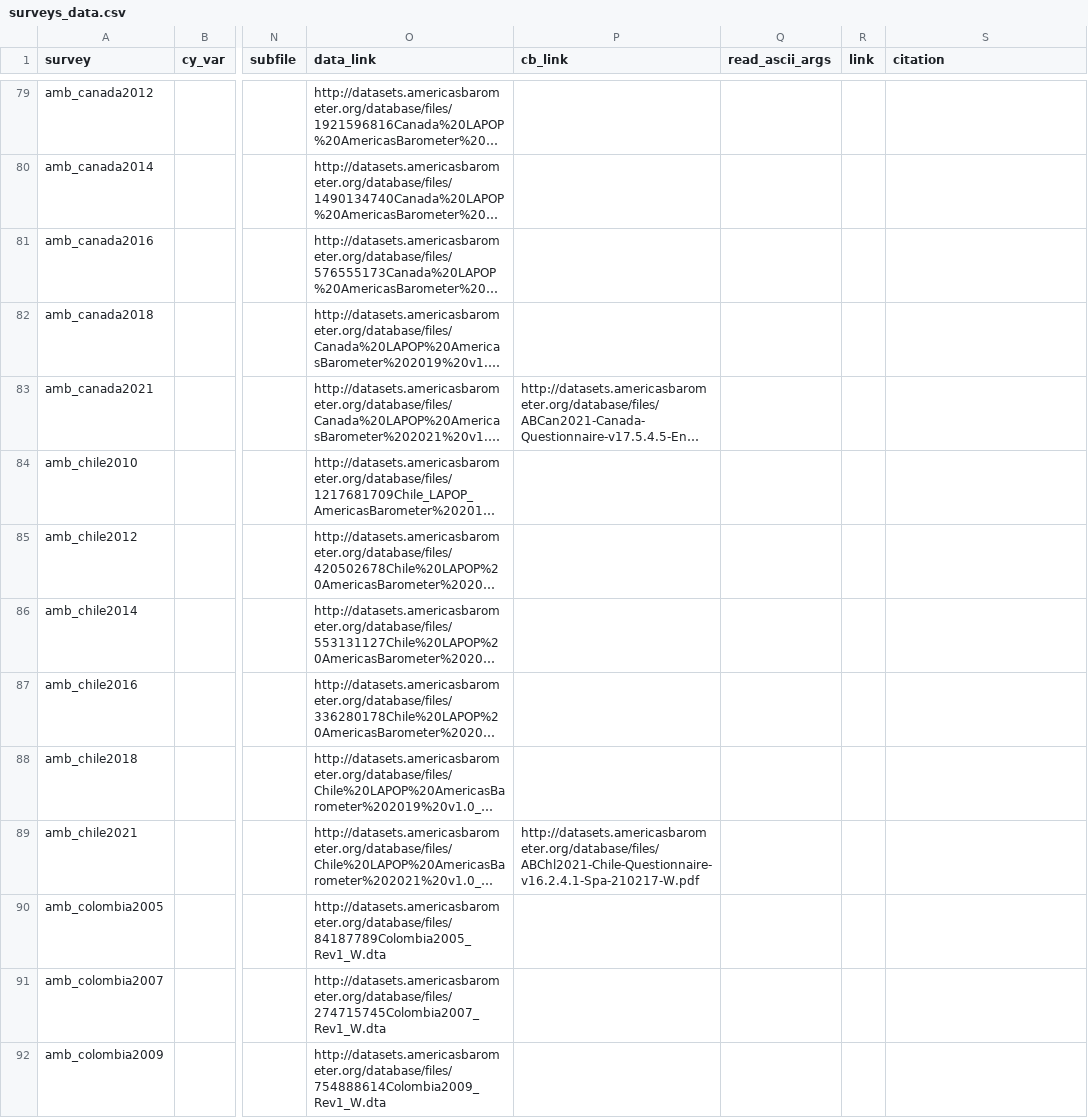
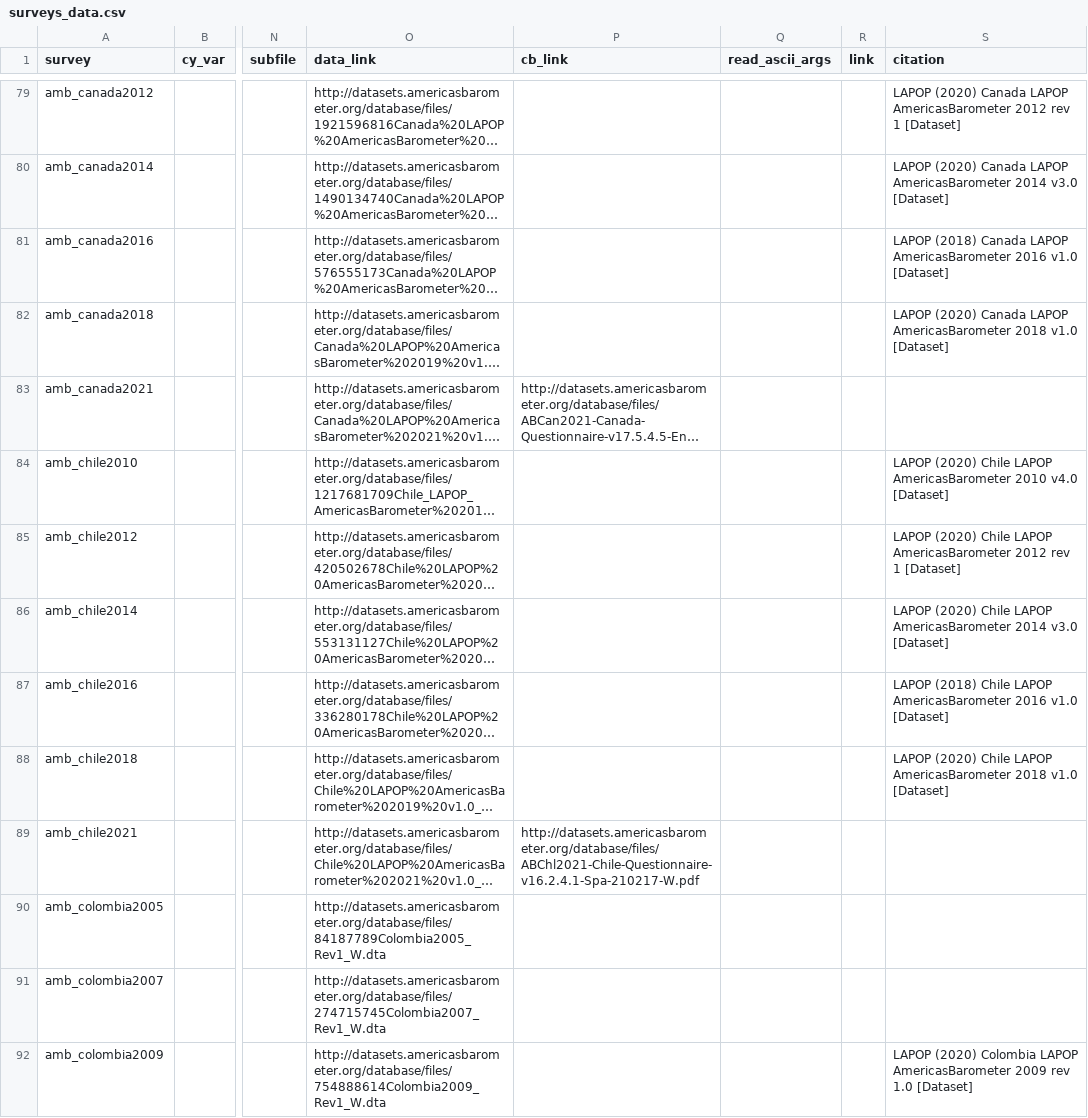
Before and after one commit to fsolt/DCPOtools, a CSV file: data/surveys_data.csv, drawn as a sheet; only a part is shown, gaps mark what is left out; long unchanged cells end in …; the diff covers the shown part only; the diff names each change by its address in the sheet, - before the commit and + after, or states it on an @@ line.

Commit message:
add citations to afrob, amb, arabb, dkes1981

```diff
--- a/data/surveys_data.csv
+++ b/data/surveys_data.csv
-S79 (citation): (empty)
+S79 (citation): LAPOP (2020) Canada LAPOP AmericasBarometer 2012 rev 1 [Dataset]
-S80 (citation): (empty)
+S80 (citation): LAPOP (2020) Canada LAPOP AmericasBarometer 2014 v3.0 [Dataset]
-S81 (citation): (empty)
+S81 (citation): LAPOP (2018) Canada LAPOP AmericasBarometer 2016 v1.0 [Dataset]
-S82 (citation): (empty)
+S82 (citation): LAPOP (2020) Canada LAPOP AmericasBarometer 2018 v1.0 [Dataset]
-S84 (citation): (empty)
+S84 (citation): LAPOP (2020) Chile LAPOP AmericasBarometer 2010 v4.0 [Dataset]
-S85 (citation): (empty)
+S85 (citation): LAPOP (2020) Chile LAPOP AmericasBarometer 2012 rev 1 [Dataset]
-S86 (citation): (empty)
+S86 (citation): LAPOP (2020) Chile LAPOP AmericasBarometer 2014 v3.0 [Dataset]
-S87 (citation): (empty)
+S87 (citation): LAPOP (2018) Chile LAPOP AmericasBarometer 2016 v1.0 [Dataset]
-S88 (citation): (empty)
+S88 (citation): LAPOP (2020) Chile LAPOP AmericasBarometer 2018 v1.0 [Dataset]
-S92 (citation): (empty)
+S92 (citation): LAPOP (2020) Colombia LAPOP AmericasBarometer 2009 rev 1.0 [Dataset]
```
Also changed, not shown: 60 edited cells elsewhere in this file.
